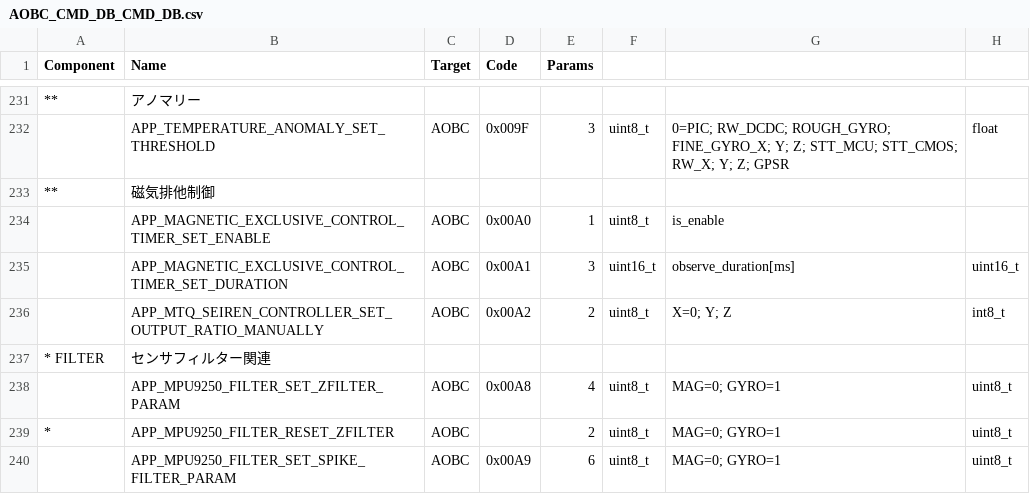
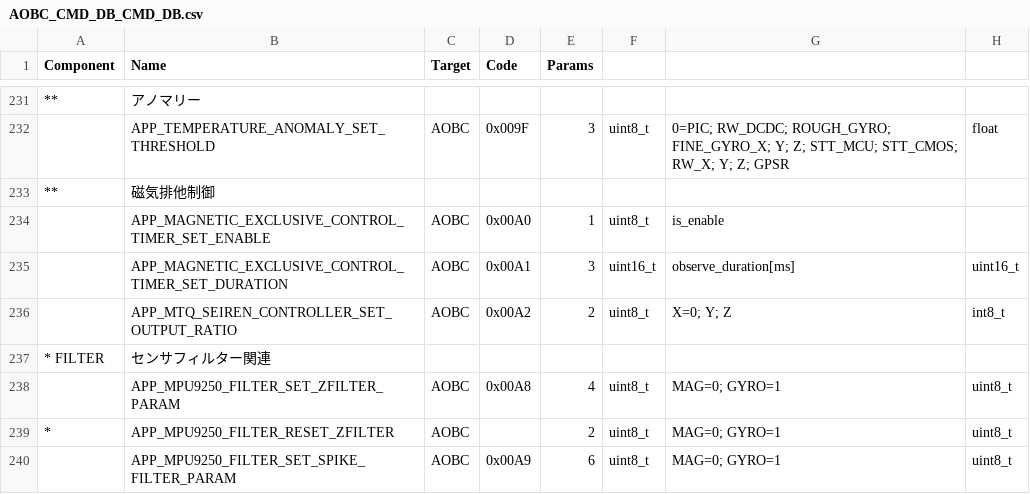
Before and after one commit to ut-issl/c2a-aobc, a CSV file: database/CMD_DB/AOBC_CMD_DB_CMD_DB.csv, drawn as a sheet; only a part is shown, gaps mark what is left out; the diff names each change by its address in the sheet, - before the commit and + after, or states it on an @@ line.

```diff
--- a/database/CMD_DB/AOBC_CMD_DB_CMD_DB.csv
+++ b/database/CMD_DB/AOBC_CMD_DB_CMD_DB.csv
-B236 (Name): APP_MTQ_SEIREN_CONTROLLER_SET_OUTPUT_RATIO_MANUALLY
+B236 (Name): APP_MTQ_SEIREN_CONTROLLER_SET_OUTPUT_RATIO
```
Also changed, not shown: database/TLM_DB/AOBC_TLM_DB_AOBC_HK_COMPO.csv, database/TLM_DB/calced_data/AOBC_TLM_DB_AOBC_HK_COMPO.csv, 5 other files.
